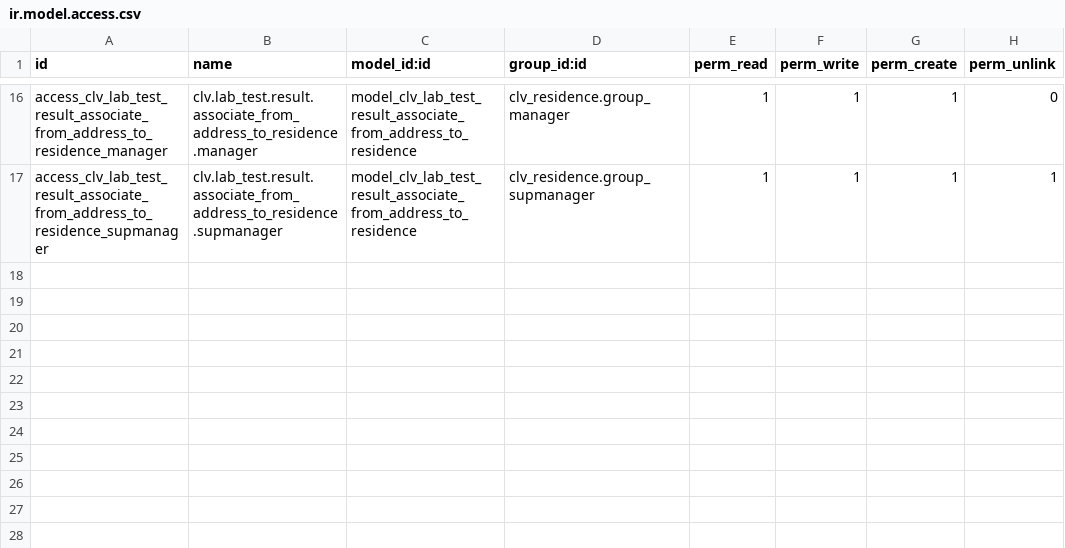
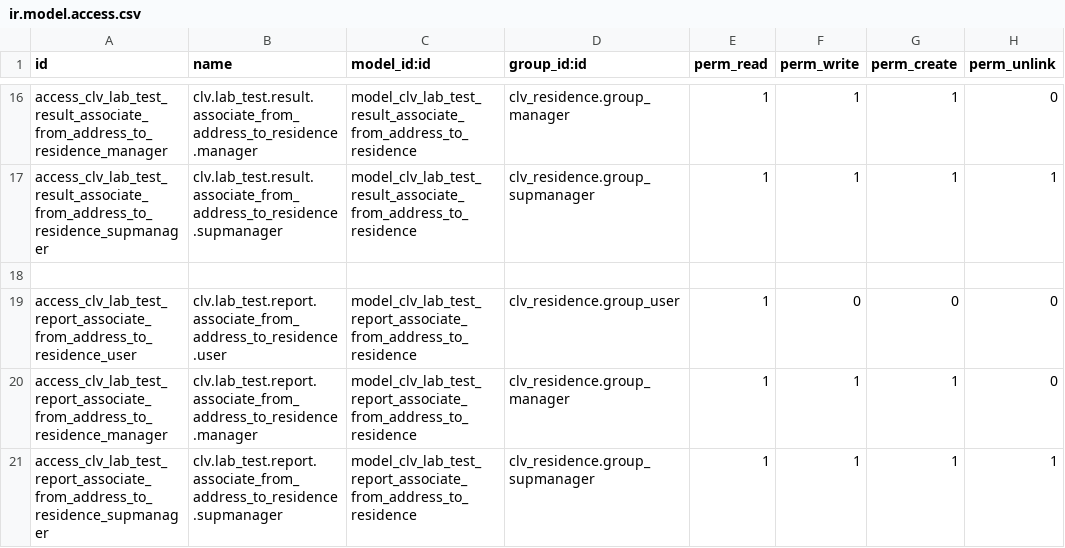
Before and after one commit to CLVsol/clvsol_odoo_addons_jcafb, a CSV file: clv_residence_community_jcafb/security/ir.model.access.csv, drawn as a sheet; only a part is shown, gaps mark what is left out; the diff names each change by its address in the sheet, - before the commit and + after, or states it on an @@ line.

Commit message:
[IMP] clv_residence_community_jcafb (ADD wizard/lab_test_report_associate_from_address_to_residence)

```diff
--- a/clv_residence_community_jcafb/security/ir.model.access.csv
+++ b/clv_residence_community_jcafb/security/ir.model.access.csv
+row 18: (empty)
+row 19: access_clv_lab_test_report_associate_from_address_to_residence_user | clv.lab_test.report.associate_from_address_to_residence.user | model_clv_lab_test_report_associate_from_address_to_residence | clv_residence.group_user | 1 | 0 | 0 | 0
+row 20: access_clv_lab_test_report_associate_from_address_to_residence_manager | clv.lab_test.report.associate_from_address_to_residence.manager | model_clv_lab_test_report_associate_from_address_to_residence | clv_residence.group_manager | 1 | 1 | 1 | 0
+row 21: access_clv_lab_test_report_associate_from_address_to_residence_supmanager | clv.lab_test.report.associate_from_address_to_residence.supmanager | model_clv_lab_test_report_associate_from_address_to_residence | clv_residence.group_supmanager | 1 | 1 | 1 | 1
```
Also changed, not shown: 4 other files.
